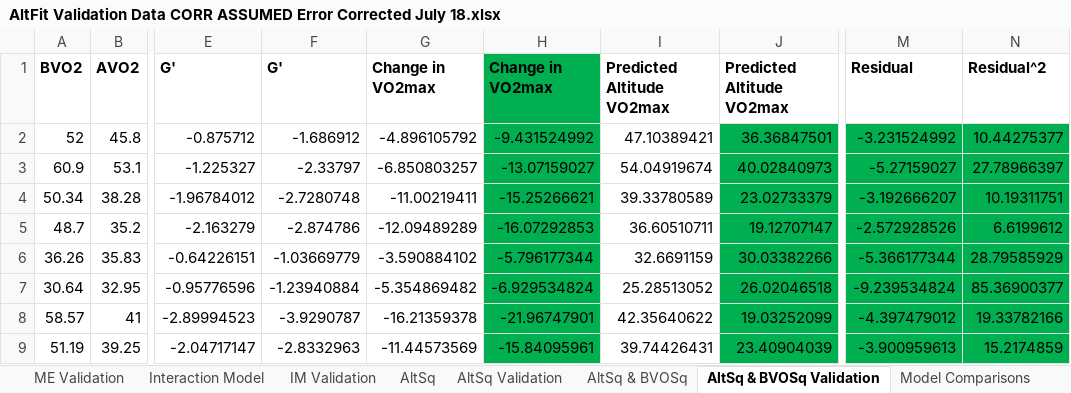
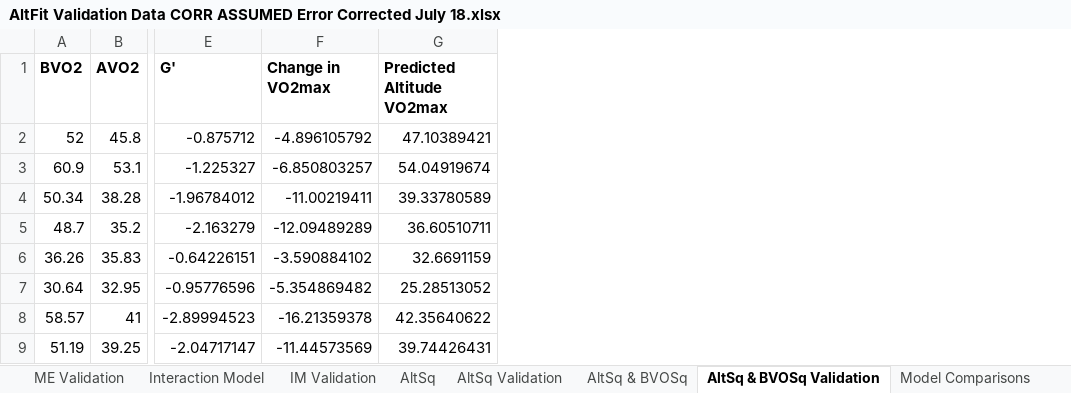
Before and after one commit to keithlohse/AltFit, an Excel workbook: AltFit Validation Data CORR ASSUMED Error Corrected July 18.xlsx, sheet AltSq & BVOSq Validation, drawn as a sheet; only a part is shown, gaps mark what is left out; values as stored, in another font and other column widths than the file's, no borders; charts and pictures not drawn; the diff names each change by its address in the sheet, - before the commit and + after, or states it on an @@ line.

Commit message:
Updated appendix
Updating appendix and validation data files.

```diff
--- a/AltFit Validation Data CORR ASSUMED Error Corrected July 18.xlsx (sheet AltSq & BVOSq Validation)
+++ b/AltFit Validation Data CORR ASSUMED Error Corrected July 18.xlsx (sheet AltSq & BVOSq Validation)
-column F (G'), rows 2-9: -1.686912 | -2.33797 | -2.7280748 | -2.874786 | -1.03669779 | -1.23940884 | -3.9290787 | -2.8332963
-column H (Change in VO2max), rows 2-9: -9.431524992 | -13.07159027 | -15.25266621 | -16.07292853 | -5.796177344 | -6.929534824 | -21.96747901 | -15.84095961
-column J (Predicted Altitude VO2max), rows 2-9: 36.36847501 | 40.02840973 | 23.02733379 | 19.12707147 | 30.03382266 | 26.02046518 | 19.03252099 | 23.40904039
-column M (Residual), rows 2-9: -3.231524992 | -5.27159027 | -3.192666207 | -2.572928526 | -5.366177344 | -9.239534824 | -4.397479012 | -3.900959613
-column N (Residual^2), rows 2-9: 10.44275377 | 27.78966397 | 10.19311751 | 6.6199612 | 28.79585929 | 85.36900377 | 19.33782166 | 15.2174859
```
Also changed, not shown: formulas that keep their value, charts or pictures, 2 other files.
